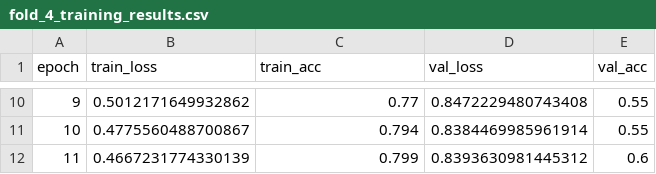
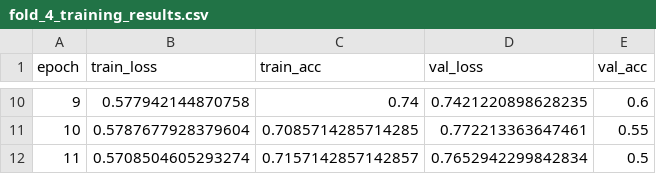
Before and after one commit to AndreyB-1859/NeuroBiomark, a CSV file: Models/2_Classes/Neuro_Biomark_ALS_Project-main/logs/fold_4_training_results.csv, drawn as a sheet; only a part is shown, gaps mark what is left out; the diff covers the shown part only.

```diff
--- a/Models/2_Classes/Neuro_Biomark_ALS_Project-main/logs/fold_4_training_results.csv
+++ b/Models/2_Classes/Neuro_Biomark_ALS_Project-main/logs/fold_4_training_results.csv
@@ -10,3 +10,3 @@ epoch,train_loss,train_acc,val_loss,val_acc
-9,0.5012171649932862,0.77,0.8472229480743408,0.55
-10,0.4775560488700867,0.794,0.8384469985961914,0.55
-11,0.4667231774330139,0.799,0.8393630981445312,0.6
+9,0.577942144870758,0.74,0.7421220898628235,0.6
+10,0.5787677928379604,0.7085714285714285,0.772213363647461,0.55
+11,0.5708504605293274,0.7157142857142857,0.7652942299842834,0.5
```
Also changed, not shown: 31 edited cells elsewhere in this file, Models/2_Classes/Neuro_Biomark_ALS_Project-main/logs/fold_0_training_results.csv, Models/2_Classes/Neuro_Biomark_ALS_Project-main/logs/fold_1_training_results.csv, 14 other files.
